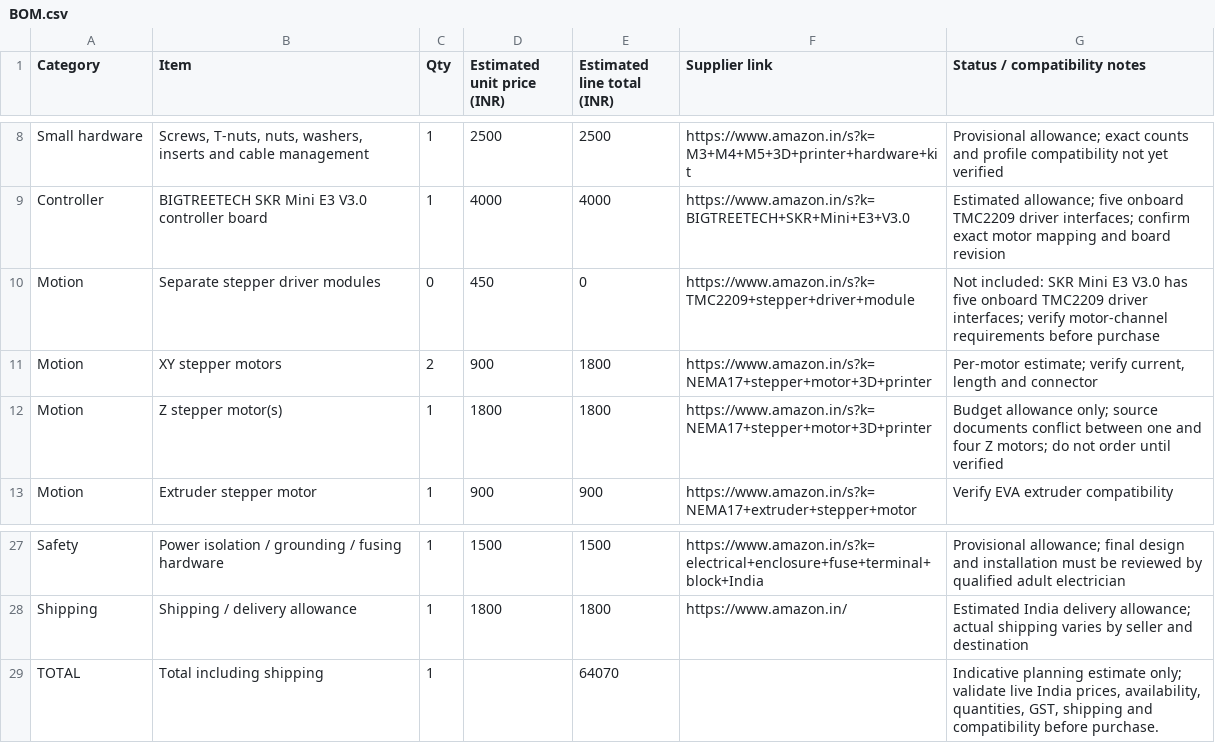
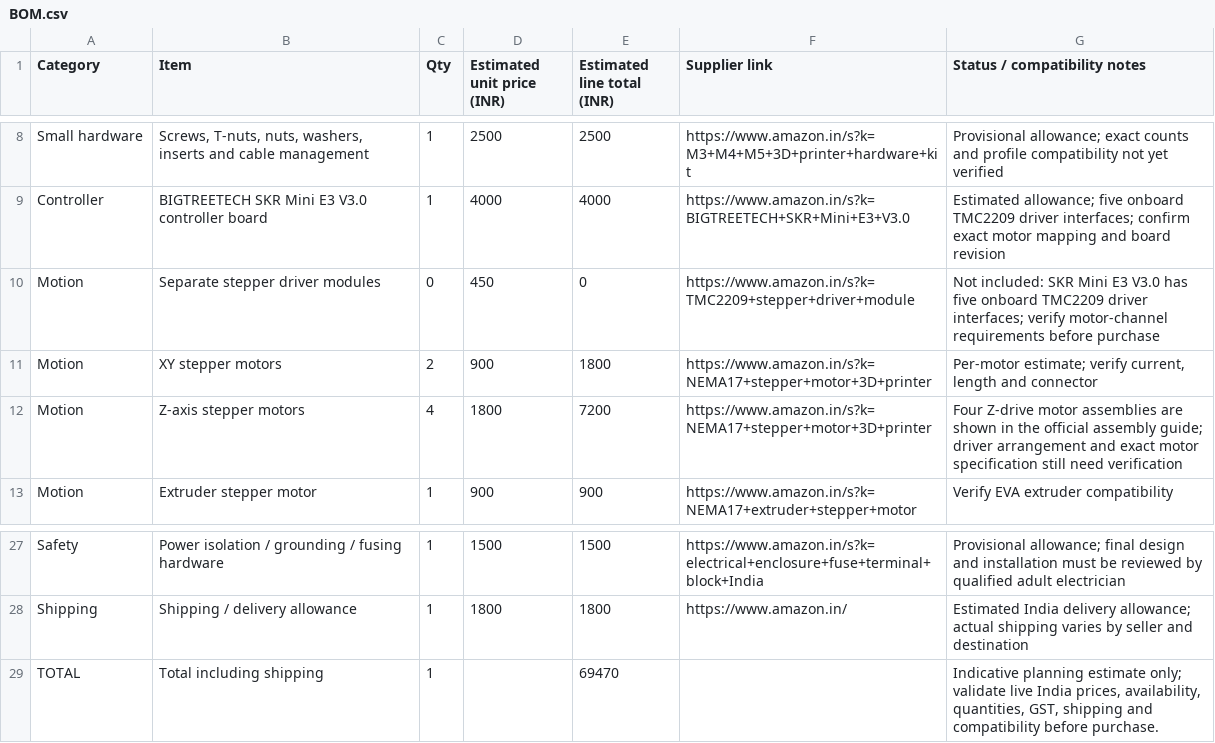
Before and after one commit to sahib222/custom-MY-CoreXY-3D-Printer, a CSV file: BOM.csv, drawn as a sheet; only a part is shown, gaps mark what is left out.

Commit message:
Correct MY-CoreXY Z motor count and controller compatibility notes

```diff
--- a/BOM.csv
+++ b/BOM.csv
@@ -11,3 +11,3 @@ Category,Item,Qty,Estimated unit price (INR),Estimated line total (INR),Supplier
 "Motion","XY stepper motors","2","900","1800","https://www.amazon.in/s?k=NEMA17+stepper+motor+3D+printer","Per-motor estimate; verify current, length and connector"
-"Motion","Z stepper motor(s)","1","1800","1800","https://www.amazon.in/s?k=NEMA17+stepper+motor+3D+printer","Budget allowance only; source documents conflict between one and four Z motors; do not order until verified"
+"Motion","Z-axis stepper motors","4","1800","7200","https://www.amazon.in/s?k=NEMA17+stepper+motor+3D+printer","Four Z-drive motor assemblies are shown in the official assembly guide; driver arrangement and exact motor specification still need verification"
 "Motion","Extruder stepper motor","1","900","900","https://www.amazon.in/s?k=NEMA17+extruder+stepper+motor","Verify EVA extruder compatibility"
@@ -28,2 +28,2 @@ Category,Item,Qty,Estimated unit price (INR),Estimated line total (INR),Supplier
 "Shipping","Shipping / delivery allowance","1","1800","1800","https://www.amazon.in/","Estimated India delivery allowance; actual shipping varies by seller and destination"
-"TOTAL","Total including shipping","1","","64070","","Indicative planning estimate only; validate live India prices, availability, quantities, GST, shipping and compatibility before purchase."
+"TOTAL","Total including shipping","1","","69470","","Indicative planning estimate only; validate live India prices, availability, quantities, GST, shipping and compatibility before purchase."
```
